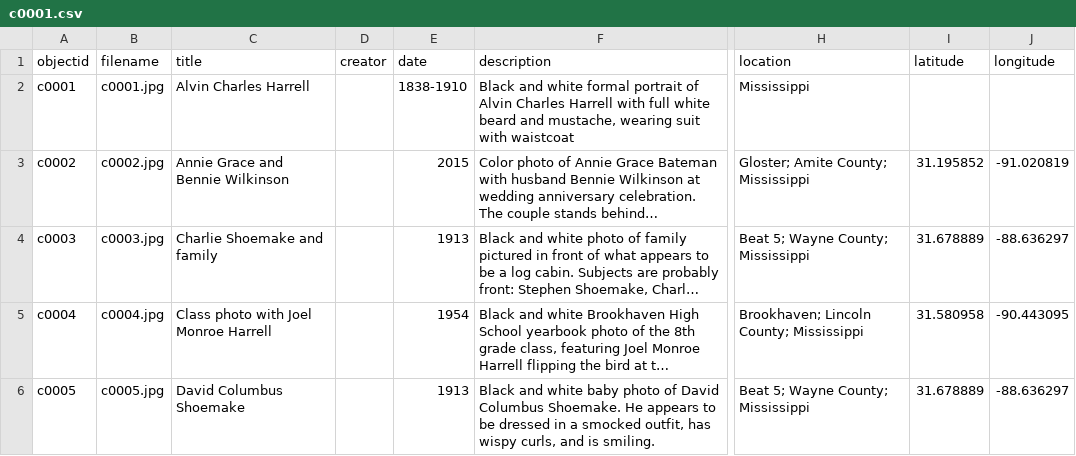
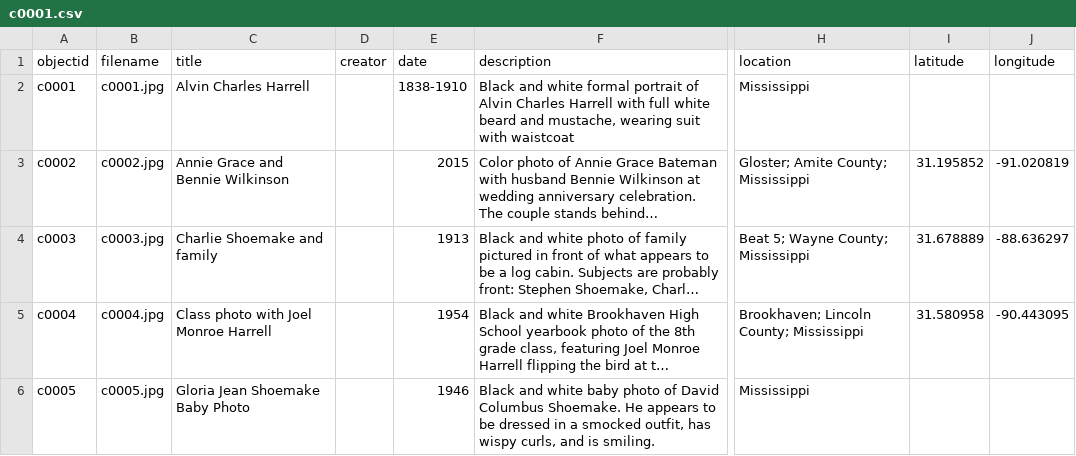
Before and after one commit to stargazer5585/Harrell-Shoemake, a CSV file: _data/c0001.csv, drawn as a sheet; only a part is shown, gaps mark what is left out; long unchanged cells end in …; the diff covers the shown part only; the diff names each change by its address in the sheet, - before the commit and + after, or states it on an @@ line.

Commit message:
Add files via upload

```diff
--- a/_data/c0001.csv
+++ b/_data/c0001.csv
-C6 (title): David Columbus Shoemake
+C6 (title): Gloria Jean Shoemake Baby Photo
-E6 (date): 1913
+E6 (date): 1946
-H6 (location): Beat 5; Wayne County; Mississippi
+H6 (location): Mississippi
-I6 (latitude): 31.678889
+I6 (latitude): (empty)
-J6 (longitude): -88.636297
+J6 (longitude): (empty)
```
Also changed, not shown: 1 removed row and 1 edited cell elsewhere in this file.
